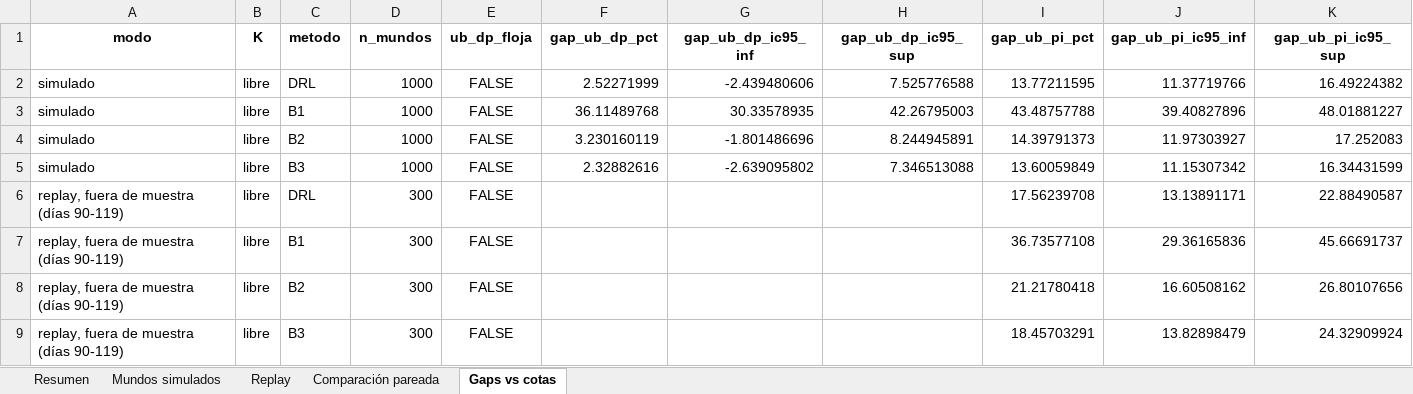
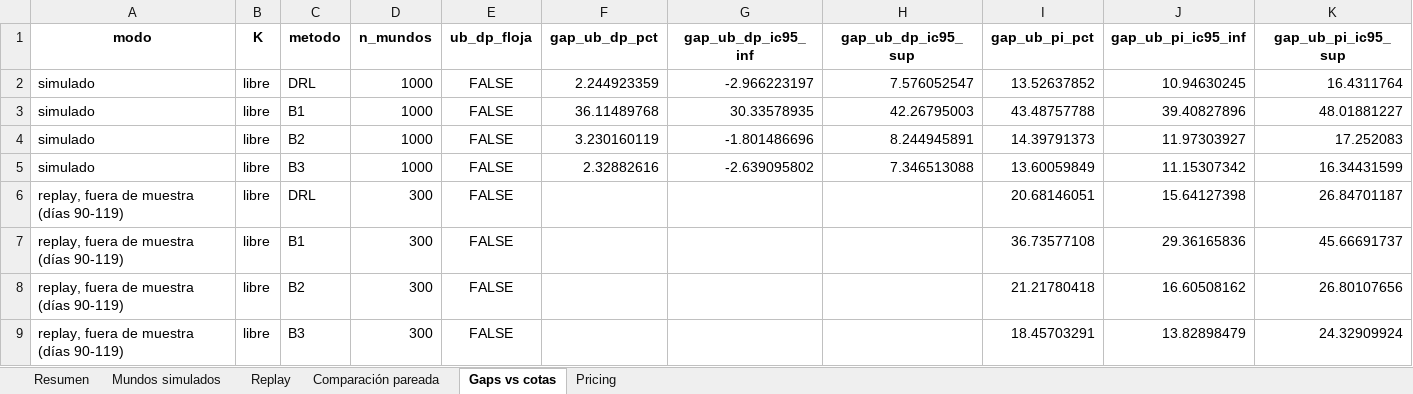
Before and after one commit to aptafur230701/Routing_Pricing_V2, an Excel workbook: results/10nodes/DRL_Routing_Summary_AM.xlsx, sheet Gaps vs cotas, drawn as a sheet; values as stored, in another font and other column widths than the file's, no borders; the diff names each change by its address in the sheet, - before the commit and + after, or states it on an @@ line.

```diff
--- a/results/10nodes/DRL_Routing_Summary_AM.xlsx (sheet Gaps vs cotas)
+++ b/results/10nodes/DRL_Routing_Summary_AM.xlsx (sheet Gaps vs cotas)
+sheet tab: Pricing
-F2 (gap_ub_dp_pct): 2.52271999
+F2 (gap_ub_dp_pct): 2.244923359
-G2 (gap_ub_dp_ic95_inf): -2.439480606
+G2 (gap_ub_dp_ic95_inf): -2.966223197
-H2 (gap_ub_dp_ic95_sup): 7.525776588
+H2 (gap_ub_dp_ic95_sup): 7.576052547
-I2 (gap_ub_pi_pct): 13.77211595
+I2 (gap_ub_pi_pct): 13.52637852
-J2 (gap_ub_pi_ic95_inf): 11.37719766
+J2 (gap_ub_pi_ic95_inf): 10.94630245
-K2 (gap_ub_pi_ic95_sup): 16.49224382
+K2 (gap_ub_pi_ic95_sup): 16.4311764
-I6 (gap_ub_pi_pct): 17.56239708
+I6 (gap_ub_pi_pct): 20.68146051
-J6 (gap_ub_pi_ic95_inf): 13.13891171
+J6 (gap_ub_pi_ic95_inf): 15.64127398
-K6 (gap_ub_pi_ic95_sup): 22.88490587
+K6 (gap_ub_pi_ic95_sup): 26.84701187
```
Also changed, not shown: sheet Mundos simulados, sheet Replay, sheet Resumen, sheet Comparación pareada, results/10nodes/training_log_10nodes.xlsx, 41 other files.
